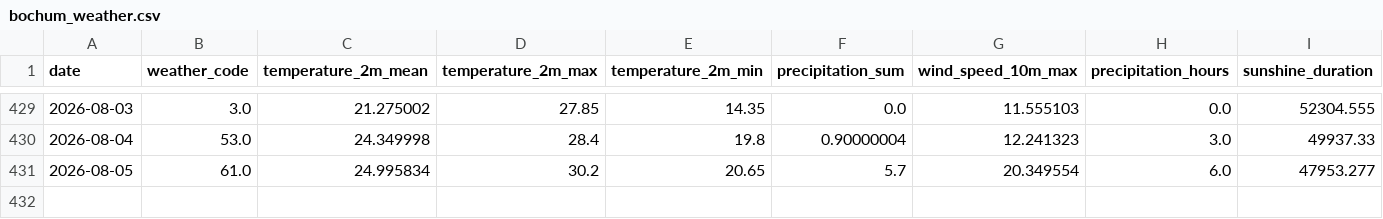
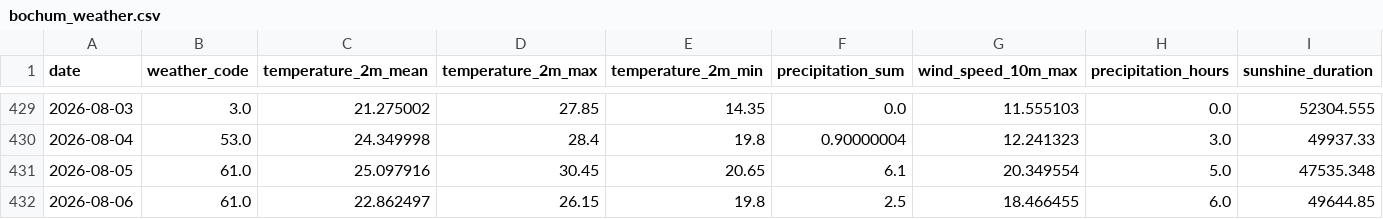
Before and after one commit to fischer-jonas/bbq-tableau, a CSV file: bochum_weather.csv, drawn as a sheet; only a part is shown, gaps mark what is left out.

Commit message:
Daily weather update

```diff
--- a/bochum_weather.csv
+++ b/bochum_weather.csv
@@ -430,2 +430,3 @@ date,weather_code,temperature_2m_mean,temperature_2m_max,temperature_2m_min,prec
 2026-08-04,53.0,24.349998,28.4,19.8,0.90000004,12.241323,3.0,49937.33
-2026-08-05,61.0,24.995834,30.2,20.65,5.7,20.349554,6.0,47953.277
+2026-08-05,61.0,25.097916,30.45,20.65,6.1,20.349554,5.0,47535.348
+2026-08-06,61.0,22.862497,26.15,19.8,2.5,18.466455,6.0,49644.85
```
Also changed, not shown: glfi.csv.
